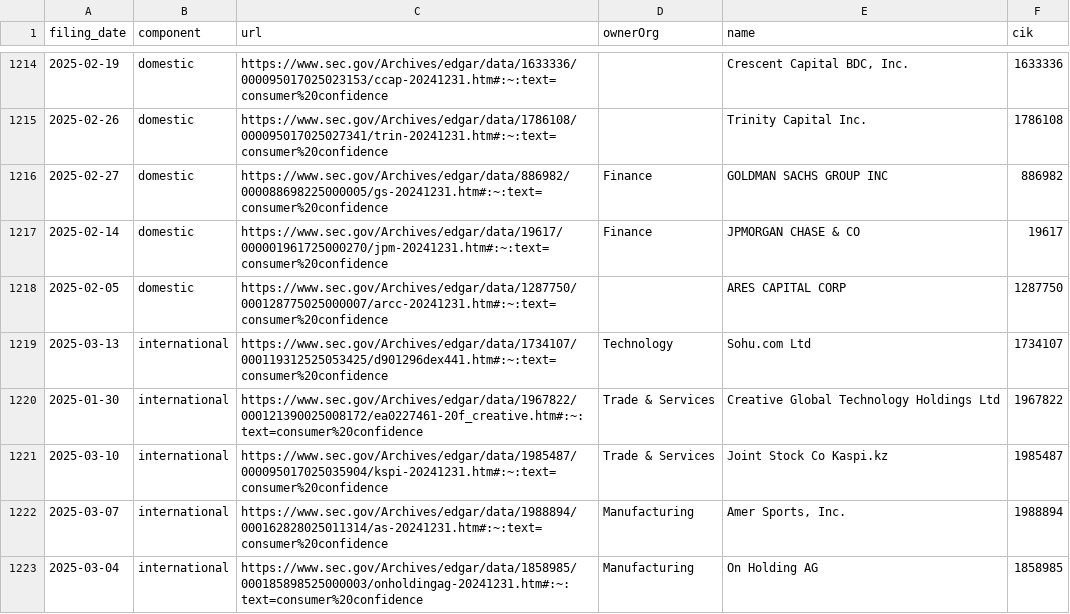
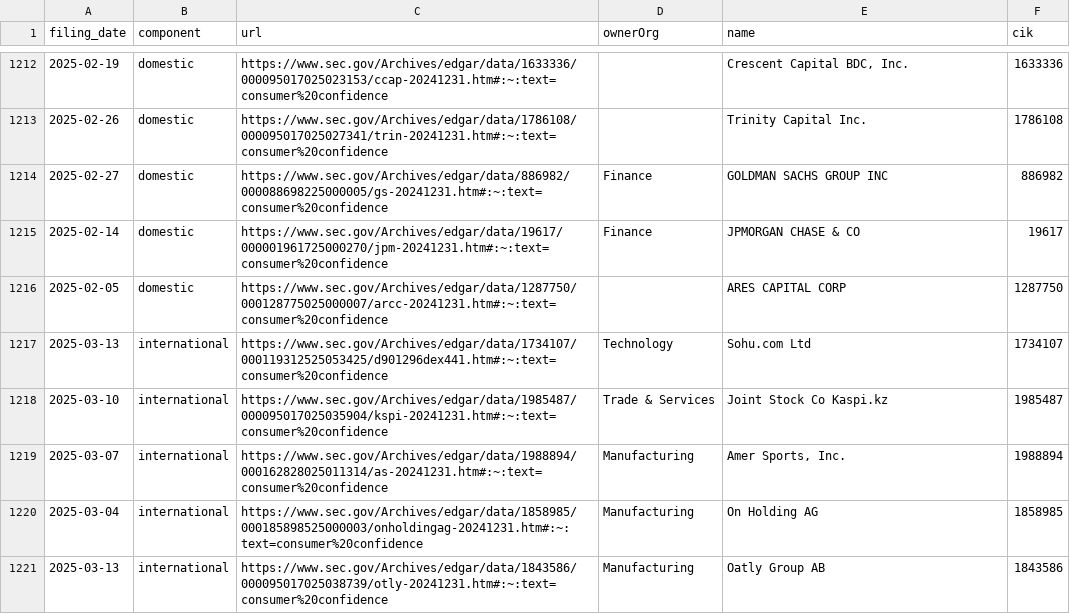
Before and after one commit to john-friedman/datamule-indicators, a CSV file: indicators/format1/Consumer Sentiment/consumer-confidence/references.csv, drawn as a sheet; only a part is shown, gaps mark what is left out; the shorter side is filled out with more unchanged rows; the diff covers the shown part only.

```diff
--- a/indicators/format1/Consumer Sentiment/consumer-confidence/references.csv
+++ b/indicators/format1/Consumer Sentiment/consumer-confidence/references.csv
@@ -1219,3 +1217,2 @@ filing_date,component,url,ownerOrg,name,cik
 2025-03-13,international,https://www.sec.gov/Archives/edgar/data/1734107/000119312525053425/d901296dex441.htm#:~:text=consumer%20confidence,Technology,Sohu.com Ltd,1734107
-2025-01-30,international,https://www.sec.gov/Archives/edgar/data/1967822/000121390025008172/ea0227461-20f_creative.htm#:~:text=consumer%20confidence,Trade & Services,Creative Global Technology Holdings Ltd,1967822
 2025-03-10,international,https://www.sec.gov/Archives/edgar/data/1985487/000095017025035904/kspi-20241231.htm#:~:text=consumer%20confidence,Trade & Services,Joint Stock Co Kaspi.kz,1985487
```
Also changed, not shown: 3 removed rows and 1 edited cell elsewhere in this file, indicators/format1/Governance/dei/references.csv, indicators/format1/Health/health/references.csv, 49 other files.
